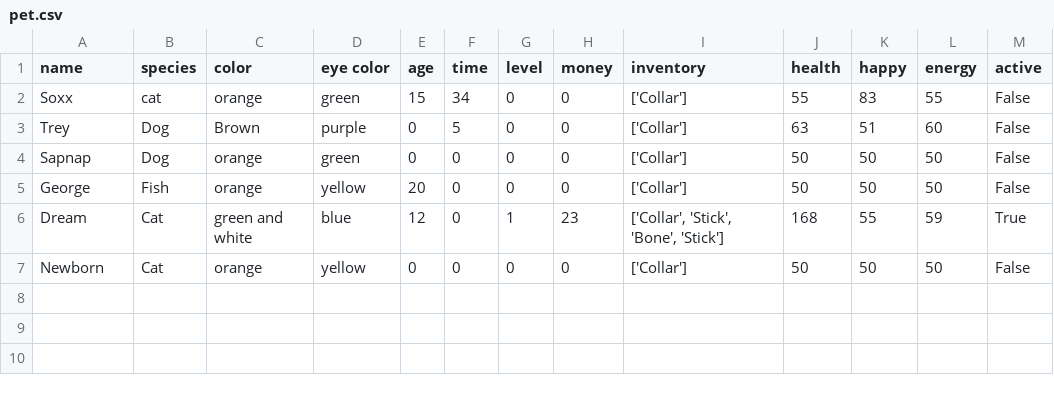
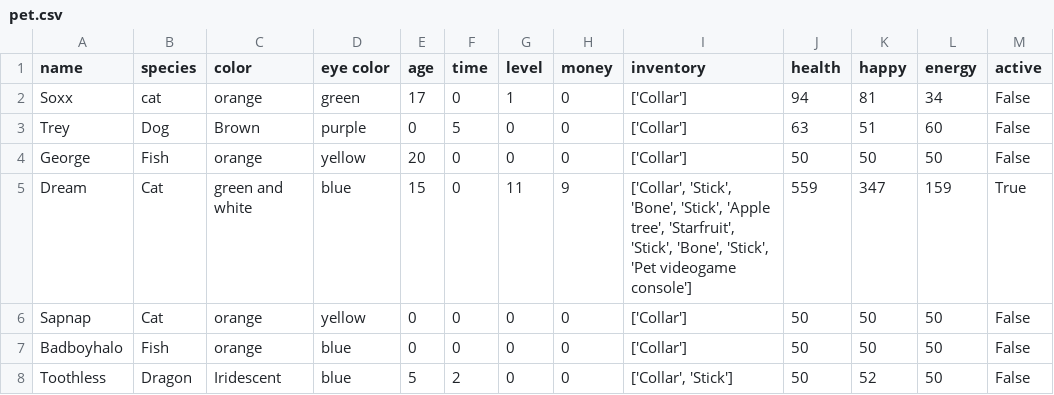
Before and after one commit to UCAS-LukeMurdock/CP2-Projects, a CSV file: pet_simulator/pet.csv, drawn as a sheet.

```diff
--- a/pet_simulator/pet.csv
+++ b/pet_simulator/pet.csv
@@ -1,7 +1,8 @@
 name,species,color,eye color,age,time,level,money,inventory,health,happy,energy,active
-Soxx,cat,orange,green,15,34,0,0,['Collar'],55,83,55,False
+Soxx,cat,orange,green,17,0,1,0,['Collar'],94,81,34,False
 Trey,Dog,Brown,purple,0,5,0,0,['Collar'],63,51,60,False
-Sapnap,Dog,orange,green,0,0,0,0,['Collar'],50,50,50,False
 George,Fish,orange,yellow,20,0,0,0,['Collar'],50,50,50,False
-Dream,Cat,green and white,blue,12,0,1,23,"['Collar', 'Stick', 'Bone', 'Stick']",168,55,59,True
-Newborn,Cat,orange,yellow,0,0,0,0,['Collar'],50,50,50,False
+Dream,Cat,green and white,blue,15,0,11,9,"['Collar', 'Stick', 'Bone', 'Stick', 'Apple tree', 'Starfruit', 'Stick', 'Bone', 'Stick', 'Pet videogame console']",559,347,159,True
+Sapnap,Cat,orange,yellow,0,0,0,0,['Collar'],50,50,50,False
+Badboyhalo,Fish,orange,blue,0,0,0,0,['Collar'],50,50,50,False
+Toothless,Dragon,Iridescent,blue,5,2,0,0,"['Collar', 'Stick']",50,52,50,False
```
Also changed, not shown: 3 other files.
